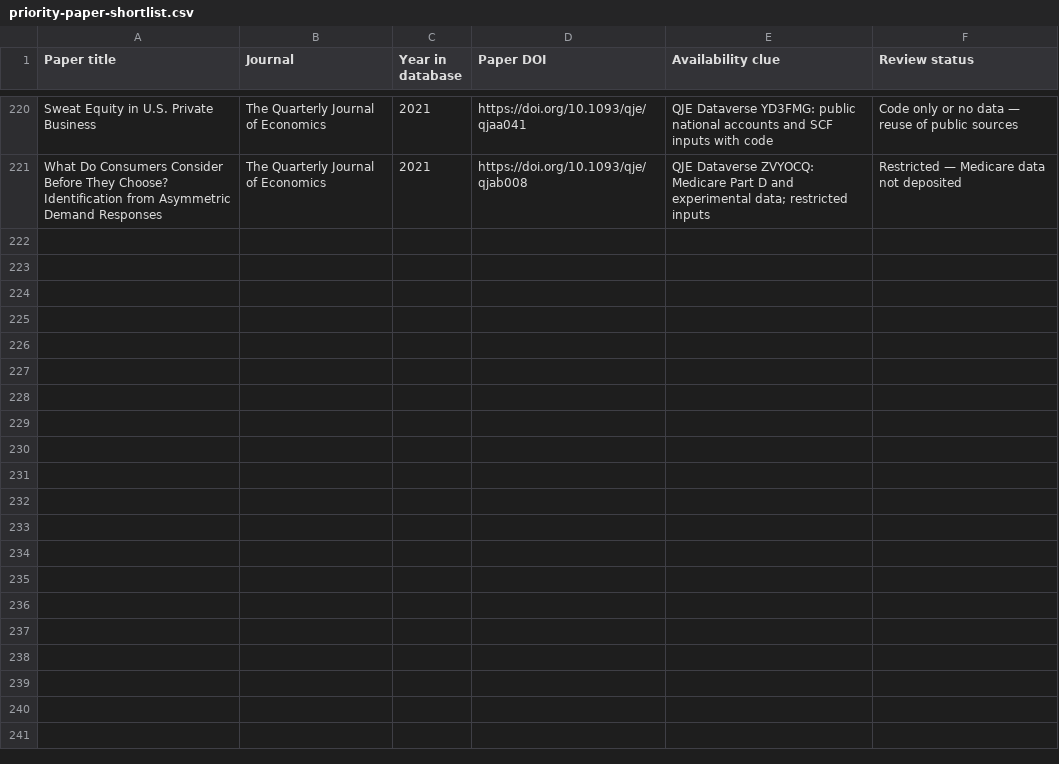
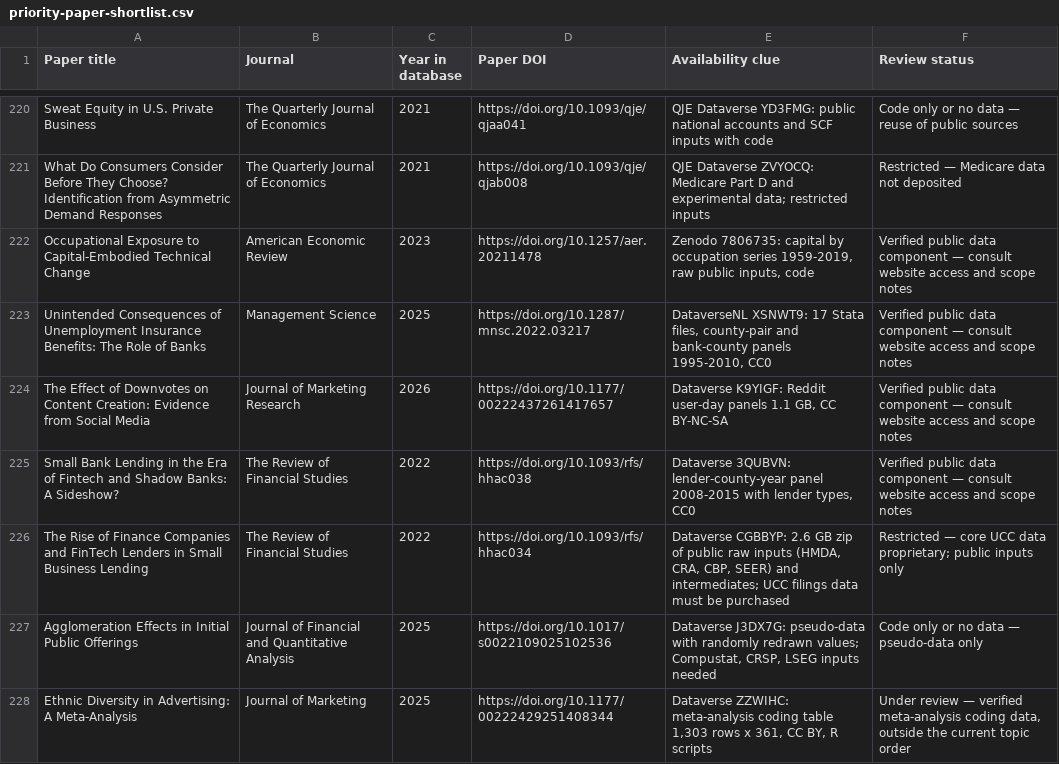
Before and after one commit to konstantinosStouras/datasets, a CSV file: _research/priority-paper-shortlist.csv, drawn as a sheet; only a part is shown, gaps mark what is left out; the diff covers the shown part only.

```diff
--- a/_research/priority-paper-shortlist.csv
+++ b/_research/priority-paper-shortlist.csv
@@ -221 +221,8 @@ Sweat Equity in U.S. Private Business,The Quarterly Journal of Economics,2021,ht
 What Do Consumers Consider Before They Choose? Identification from Asymmetric Demand Responses,The Quarterly Journal of Economics,2021,https://doi.org/10.1093/qje/qjab008,QJE Dataverse ZVYOCQ: Medicare Part D and experimental data; restricted inputs,Restricted — Medicare data not deposited
+Occupational Exposure to Capital-Embodied Technical Change,American Economic Review,2023,https://doi.org/10.1257/aer.20211478,"Zenodo 7806735: capital by occupation series 1959-2019, raw public inputs, code",Verified public data component — consult website access and scope notes
+Unintended Consequences of Unemployment Insurance Benefits: The Role of Banks,Management Science,2025,https://doi.org/10.1287/mnsc.2022.03217,"DataverseNL XSNWT9: 17 Stata files, county-pair and bank-county panels 1995-2010, CC0",Verified public data component — consult website access and scope notes
+The Effect of Downvotes on Content Creation: Evidence from Social Media,Journal of Marketing Research,2026,https://doi.org/10.1177/00222437261417657,"Dataverse K9YIGF: Reddit user-day panels 1.1 GB, CC BY-NC-SA",Verified public data component — consult website access and scope notes
+Small Bank Lending in the Era of Fintech and Shadow Banks: A Sideshow?,The Review of Financial Studies,2022,https://doi.org/10.1093/rfs/hhac038,"Dataverse 3QUBVN: lender-county-year panel 2008-2015 with lender types, CC0",Verified public data component — consult website access and scope notes
+The Rise of Finance Companies and FinTech Lenders in Small Business Lending,The Review of Financial Studies,2022,https://doi.org/10.1093/rfs/hhac034,"Dataverse CGBBYP: 2.6 GB zip of public raw inputs (HMDA, CRA, CBP, SEER) and intermediates; UCC filings data must be purchased",Restricted — core UCC data proprietary; public inputs only
+Agglomeration Effects in Initial Public Offerings,Journal of Financial and Quantitative Analysis,2025,https://doi.org/10.1017/s0022109025102536,"Dataverse J3DX7G: pseudo-data with randomly redrawn values; Compustat, CRSP, LSEG inputs needed",Code only or no data — pseudo-data only
+Ethnic Diversity in Advertising: A Meta-Analysis,Journal of Marketing,2025,https://doi.org/10.1177/00222429251408344,"Dataverse ZZWIHC: meta-analysis coding table 1,303 rows x 361, CC BY, R scripts","Under review — verified meta-analysis coding data, outside the current topic order"
```
Also changed, not shown: 7 added rows elsewhere in this file, _research/paper-data-shortlist.csv, 2 other files.
